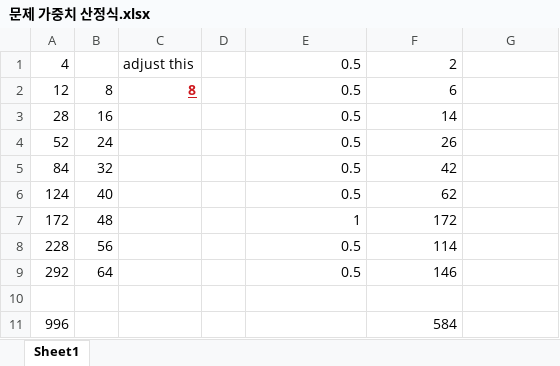
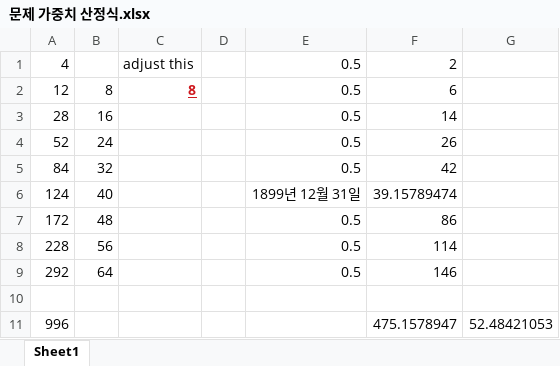
Before and after one commit to 1astkiss/bettertoday, an Excel workbook: words/sql/문제 가중치 산정식.xlsx, sheet Sheet1, drawn as a sheet; values as stored, in another font and other column widths than the file's, no borders; the diff names each change by its address in the sheet, - before the commit and + after, or states it on an @@ line.

```diff
--- a/words/sql/문제 가중치 산정식.xlsx (sheet Sheet1)
+++ b/words/sql/문제 가중치 산정식.xlsx (sheet Sheet1)
-E6: 0.5
+E6: 1899년 12월 31일
-F6: 62
+F6: 39.15789474
-E7: 1
+E7: 0.5
-F7: 172
+F7: 86
-F11: 584
+F11: 475.1578947
-G11: (empty)
+G11: 52.48421053
```
Also changed, not shown: 3 other files.
